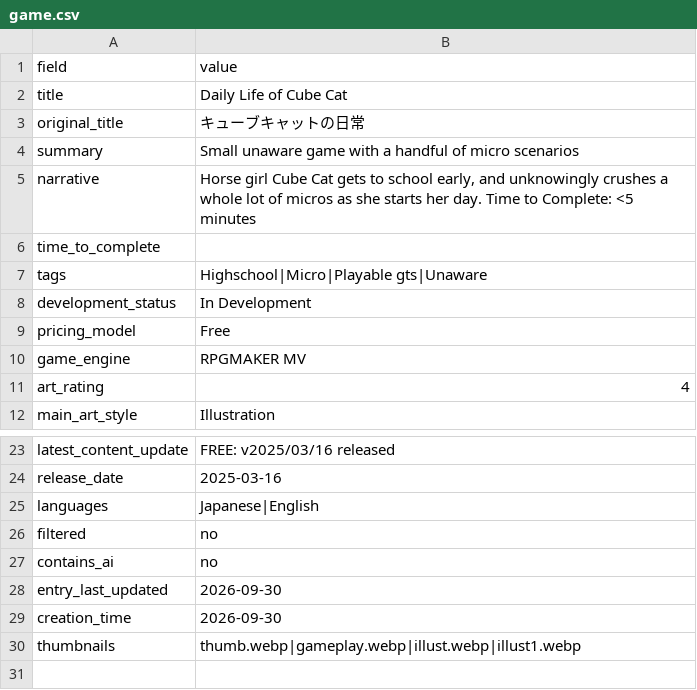
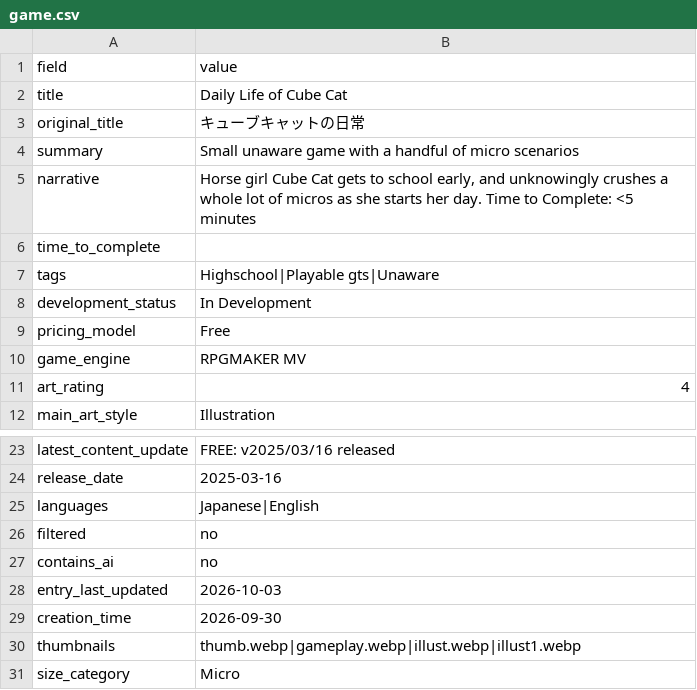
Before and after one commit to artsketter/size-game-index-content, a CSV file: games/daily-life-of-cube-cat/game.csv, drawn as a sheet; only a part is shown, gaps mark what is left out; the diff names each change by its address in the sheet, - before the commit and + after, or states it on an @@ line.

```diff
--- a/games/daily-life-of-cube-cat/game.csv
+++ b/games/daily-life-of-cube-cat/game.csv
-B7 (value): Highschool|Micro|Playable gts|Unaware
+B7 (value): Highschool|Playable gts|Unaware
-B28 (value): 2026-09-30
+B28 (value): 2026-10-03
+row 31: size_category | Micro
```
Also changed, not shown: games/diablo-rex-game-collection/game.csv, games/dust-hero/game.csv, 19 other files.
